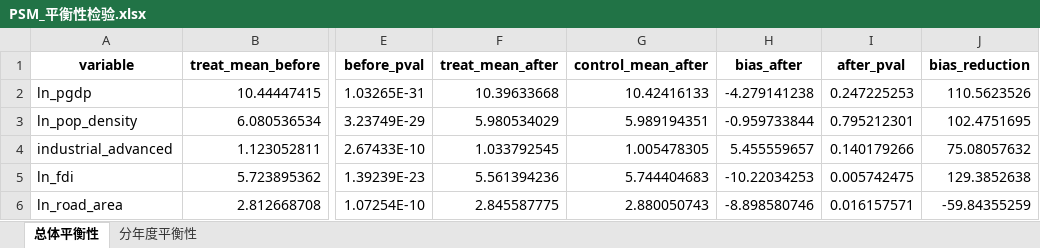
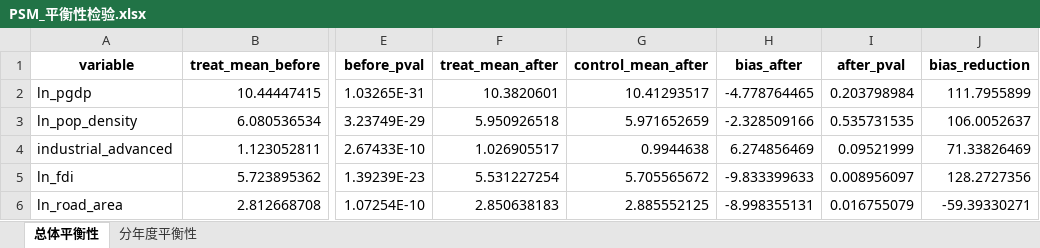
Before and after one commit to biechouwo-coder/G-P, an Excel workbook: 人均GDP+人口集聚程度+产业高级化+FDI+人均道路面积/PSM_平衡性检验.xlsx, sheet 总体平衡性, drawn as a sheet; only a part is shown, gaps mark what is left out; values as stored, in another font and other column widths than the file's, no borders; the diff names each change by its address in the sheet, - before the commit and + after, or states it on an @@ line.

```diff
--- a/人均GDP+人口集聚程度+产业高级化+FDI+人均道路面积/PSM_平衡性检验.xlsx (sheet 总体平衡性)
+++ b/人均GDP+人口集聚程度+产业高级化+FDI+人均道路面积/PSM_平衡性检验.xlsx (sheet 总体平衡性)
-F2 (treat_mean_after): 10.39633668
+F2 (treat_mean_after): 10.3820601
-G2 (control_mean_after): 10.42416133
+G2 (control_mean_after): 10.41293517
-H2 (bias_after): -4.279141238
+H2 (bias_after): -4.778764465
-I2 (after_pval): 0.247225253
+I2 (after_pval): 0.203798984
-J2 (bias_reduction): 110.5623526
+J2 (bias_reduction): 111.7955899
-F3 (treat_mean_after): 5.980534029
+F3 (treat_mean_after): 5.950926518
-G3 (control_mean_after): 5.989194351
+G3 (control_mean_after): 5.971652659
-H3 (bias_after): -0.959733844
+H3 (bias_after): -2.328509166
-I3 (after_pval): 0.795212301
+I3 (after_pval): 0.535731535
-J3 (bias_reduction): 102.4751695
+J3 (bias_reduction): 106.0052637
-F4 (treat_mean_after): 1.033792545
+F4 (treat_mean_after): 1.026905517
-G4 (control_mean_after): 1.005478305
+G4 (control_mean_after): 0.9944638
-H4 (bias_after): 5.455559657
+H4 (bias_after): 6.274856469
-I4 (after_pval): 0.140179266
+I4 (after_pval): 0.09521999
-J4 (bias_reduction): 75.08057632
+J4 (bias_reduction): 71.33826469
-F5 (treat_mean_after): 5.561394236
+F5 (treat_mean_after): 5.531227254
-G5 (control_mean_after): 5.744404683
+G5 (control_mean_after): 5.705565672
-H5 (bias_after): -10.22034253
+H5 (bias_after): -9.833399633
-I5 (after_pval): 0.005742475
+I5 (after_pval): 0.008956097
-J5 (bias_reduction): 129.3852638
+J5 (bias_reduction): 128.2727356
-F6 (treat_mean_after): 2.845587775
+F6 (treat_mean_after): 2.850638183
-G6 (control_mean_after): 2.880050743
+G6 (control_mean_after): 2.885552125
-H6 (bias_after): -8.898580746
+H6 (bias_after): -8.998355131
-I6 (after_pval): 0.016157571
+I6 (after_pval): 0.016755079
-J6 (bias_reduction): -59.84355259
+J6 (bias_reduction): -59.39330271
```
Also changed, not shown: 人均GDP+人口集聚程度+产业高级化+FDI+人均道路面积/PSM_匹配后数据集.xlsx, 人均GDP+人口集聚程度+产业高级化+FDI+人均道路面积/PSM_年度统计.xlsx, 2 other files.
